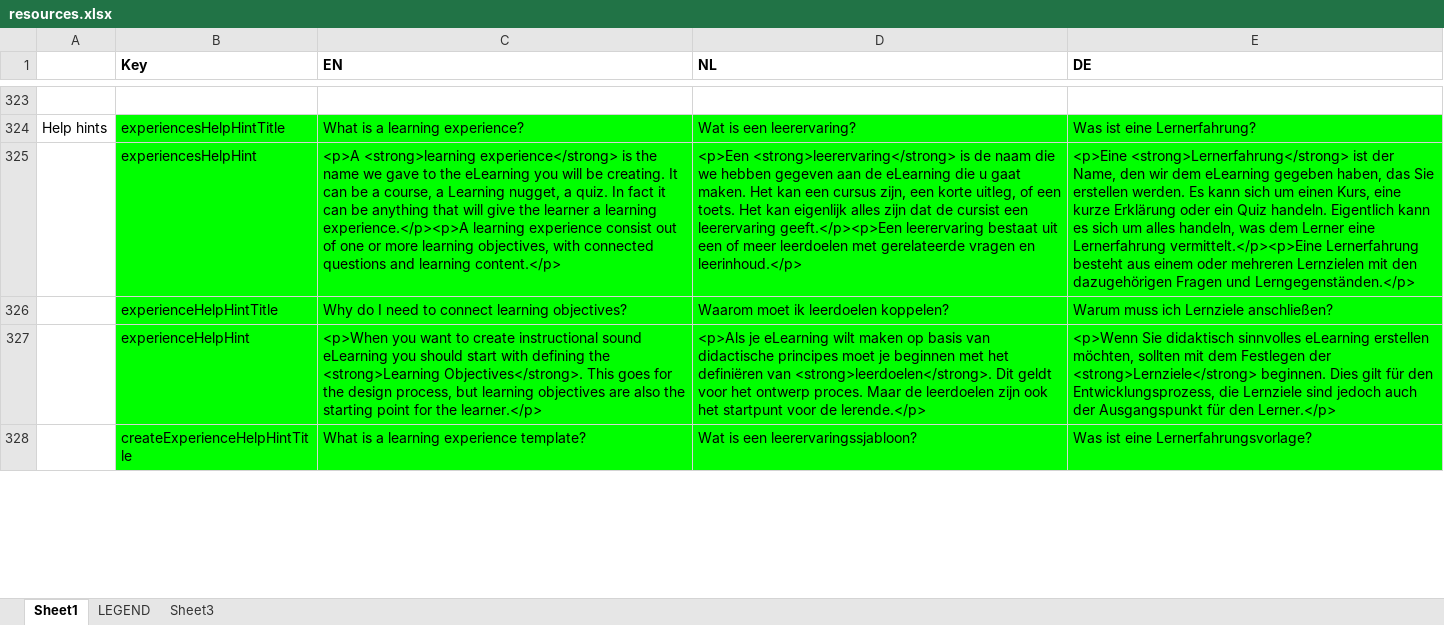
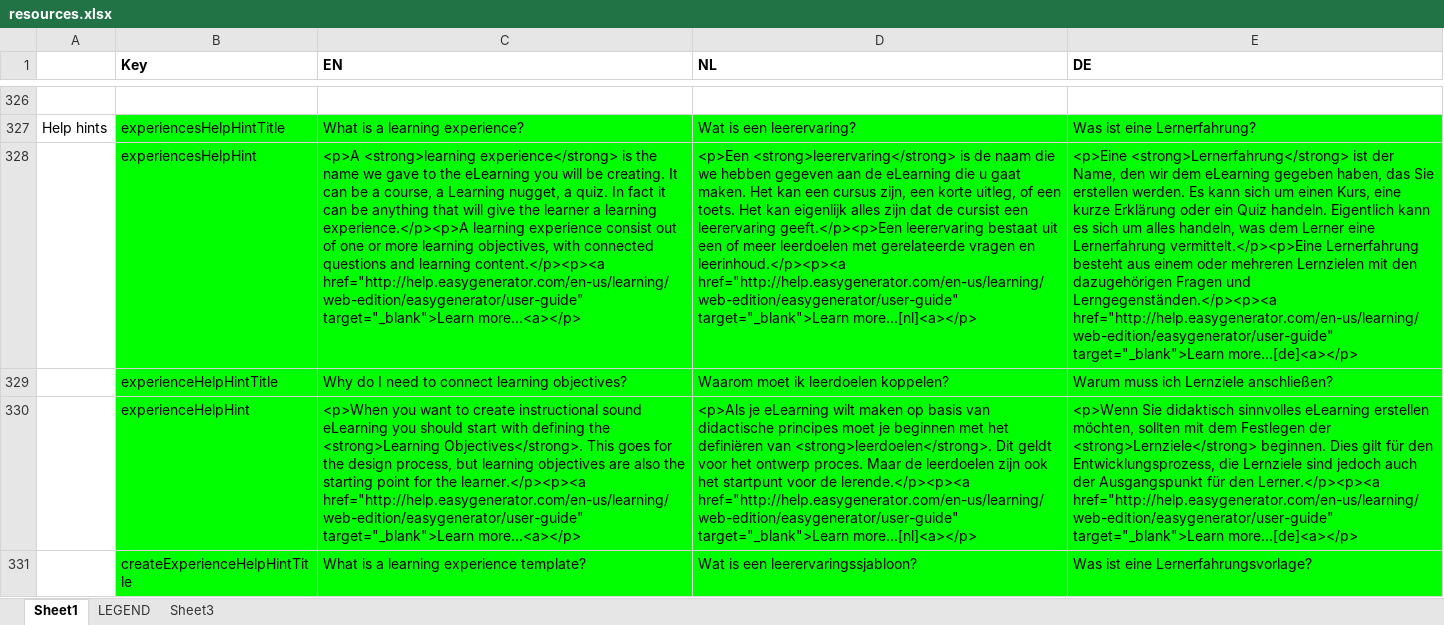
Before and after one commit to jaw4ik/assessment, an Excel workbook: sources/easygenerator.Web/App/localization/resources.xlsx, sheet Sheet1, drawn as a sheet; only a part is shown, gaps mark what is left out; values as stored, in another font and other column widths than the file's, no borders; addresses are those after the commit; the diff covers the shown part only; the diff names each change by its address in the sheet, - before the commit and + after, or states it on an @@ line.

```diff
--- a/sources/easygenerator.Web/App/localization/resources.xlsx (sheet Sheet1)
+++ b/sources/easygenerator.Web/App/localization/resources.xlsx (sheet Sheet1)
-C328 (EN): …and learning content.</p>
+C328 (EN): …and learning content.</p><p><a href="http://help.easygenerator.com/en-us/learning/web-edition/easygenerator/user-guide" target="_blank">Learn more...<a></p>
-D328 (NL): …vragen en leerinhoud.</p>
+D328 (NL): …vragen en leerinhoud.</p><p><a href="http://help.easygenerator.com/en-us/learning/web-edition/easygenerator/user-guide" target="_blank">Learn more...[nl]<a></p>
-E328 (DE): …Fragen und Lerngegenständen.</p>
+E328 (DE): …Fragen und Lerngegenständen.</p><p><a href="http://help.easygenerator.com/en-us/learning/web-edition/easygenerator/user-guide" target="_blank">Learn more...[de]<a></p>
-C330 (EN): …for the learner.</p>
+C330 (EN): …for the learner.</p><p><a href="http://help.easygenerator.com/en-us/learning/web-edition/easygenerator/user-guide" target="_blank">Learn more...<a></p>
-D330 (NL): …voor de lerende.</p>
+D330 (NL): …voor de lerende.</p><p><a href="http://help.easygenerator.com/en-us/learning/web-edition/easygenerator/user-guide" target="_blank">Learn more...[nl]<a></p>
-E330 (DE): …für den Lerner.</p>
+E330 (DE): …für den Lerner.</p><p><a href="http://help.easygenerator.com/en-us/learning/web-edition/easygenerator/user-guide" target="_blank">Learn more...[de]<a></p>
```
Also changed, not shown: 3 added rows, 37 edited cells and cell formats elsewhere in this sheet, 3 other files.
